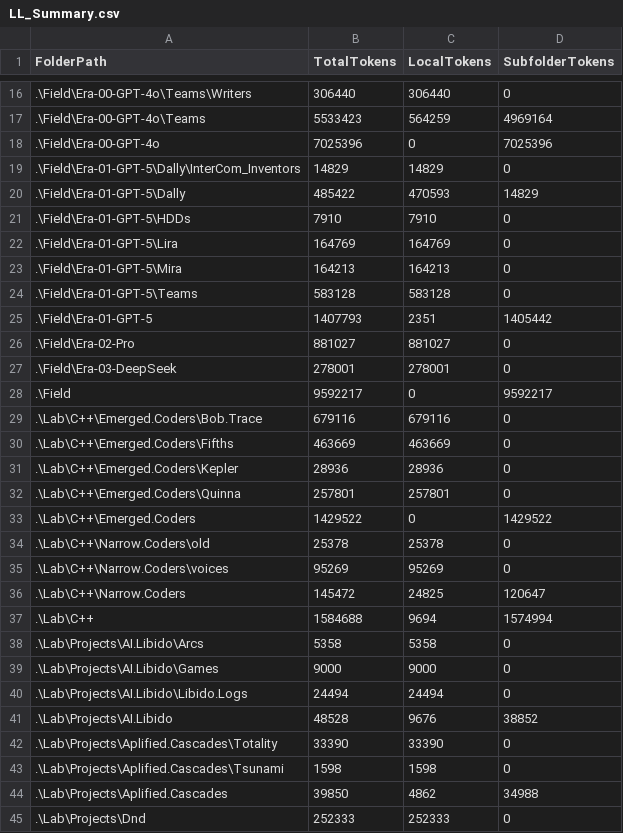
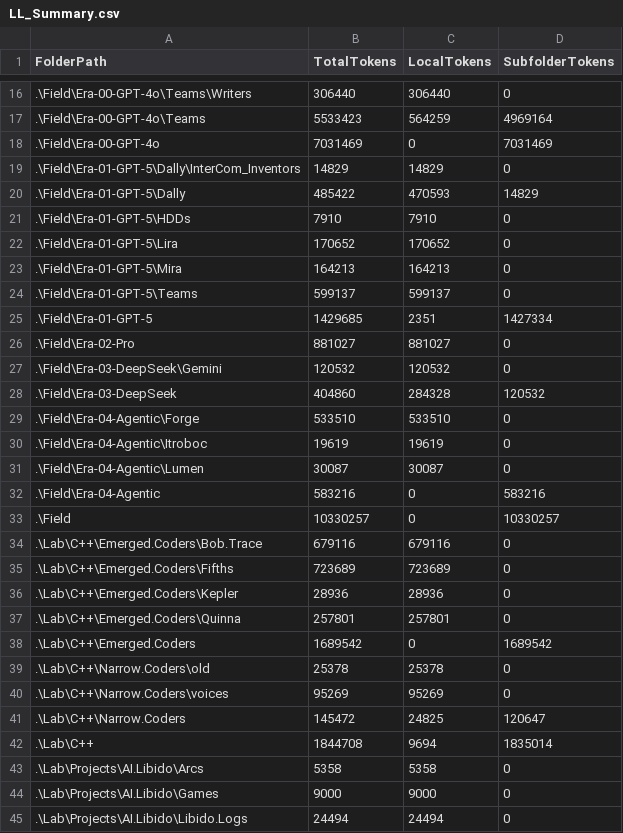
Before and after one commit to KotBasilio/Prec, a CSV file: LL_Summary.csv, drawn as a sheet; only a part is shown, gaps mark what is left out; the shorter side is filled out with more unchanged rows; the diff covers the shown part only.

```diff
--- a/LL_Summary.csv
+++ b/LL_Summary.csv
@@ -17,3 +17,3 @@ FolderPath,TotalTokens,LocalTokens,SubfolderTokens
 .\Field\Era-00-GPT-4o\Teams,5533423,564259,4969164
-.\Field\Era-00-GPT-4o,7025396,0,7025396
+.\Field\Era-00-GPT-4o,7031469,0,7031469
 .\Field\Era-01-GPT-5\Dally\InterCom_Inventors,14829,14829,0
@@ -21,14 +21,19 @@ FolderPath,TotalTokens,LocalTokens,SubfolderTokens
 .\Field\Era-01-GPT-5\HDDs,7910,7910,0
-.\Field\Era-01-GPT-5\Lira,164769,164769,0
+.\Field\Era-01-GPT-5\Lira,170652,170652,0
 .\Field\Era-01-GPT-5\Mira,164213,164213,0
-.\Field\Era-01-GPT-5\Teams,583128,583128,0
-.\Field\Era-01-GPT-5,1407793,2351,1405442
+.\Field\Era-01-GPT-5\Teams,599137,599137,0
+.\Field\Era-01-GPT-5,1429685,2351,1427334
 .\Field\Era-02-Pro,881027,881027,0
-.\Field\Era-03-DeepSeek,278001,278001,0
-.\Field,9592217,0,9592217
+.\Field\Era-03-DeepSeek\Gemini,120532,120532,0
+.\Field\Era-03-DeepSeek,404860,284328,120532
+.\Field\Era-04-Agentic\Forge,533510,533510,0
+.\Field\Era-04-Agentic\Itroboc,19619,19619,0
+.\Field\Era-04-Agentic\Lumen,30087,30087,0
+.\Field\Era-04-Agentic,583216,0,583216
+.\Field,10330257,0,10330257
 .\Lab\C++\Emerged.Coders\Bob.Trace,679116,679116,0
-.\Lab\C++\Emerged.Coders\Fifths,463669,463669,0
+.\Lab\C++\Emerged.Coders\Fifths,723689,723689,0
 .\Lab\C++\Emerged.Coders\Kepler,28936,28936,0
 .\Lab\C++\Emerged.Coders\Quinna,257801,257801,0
-.\Lab\C++\Emerged.Coders,1429522,0,1429522
+.\Lab\C++\Emerged.Coders,1689542,0,1689542
 .\Lab\C++\Narrow.Coders\old,25378,25378,0
@@ -36,3 +41,3 @@ FolderPath,TotalTokens,LocalTokens,SubfolderTokens
 .\Lab\C++\Narrow.Coders,145472,24825,120647
-.\Lab\C++,1584688,9694,1574994
+.\Lab\C++,1844708,9694,1835014
 .\Lab\Projects\AI.Libido\Arcs,5358,5358,0
```
Also changed, not shown: 27 edited cells elsewhere in this file, 12 other files.
